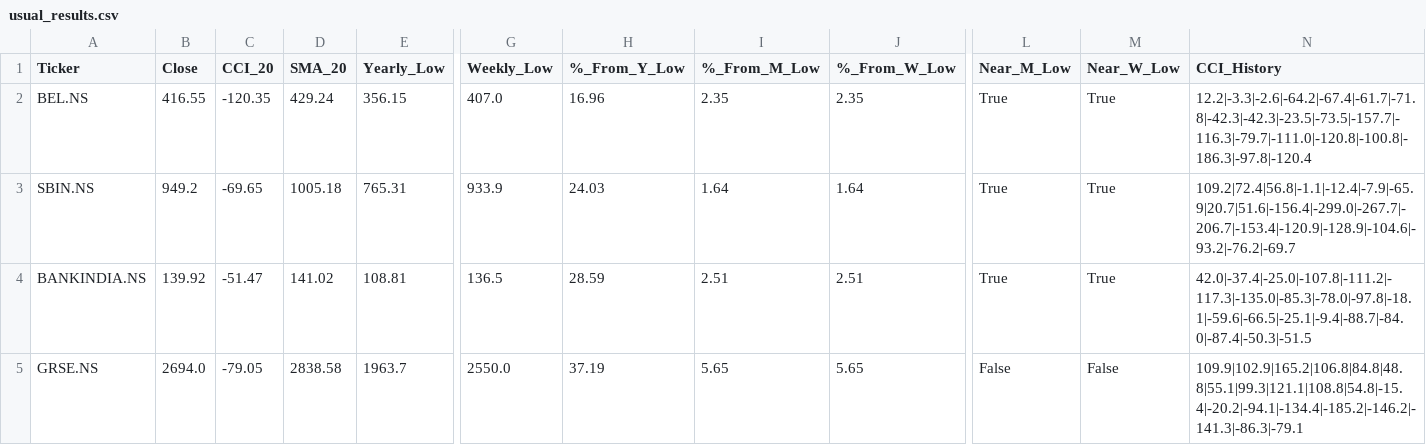
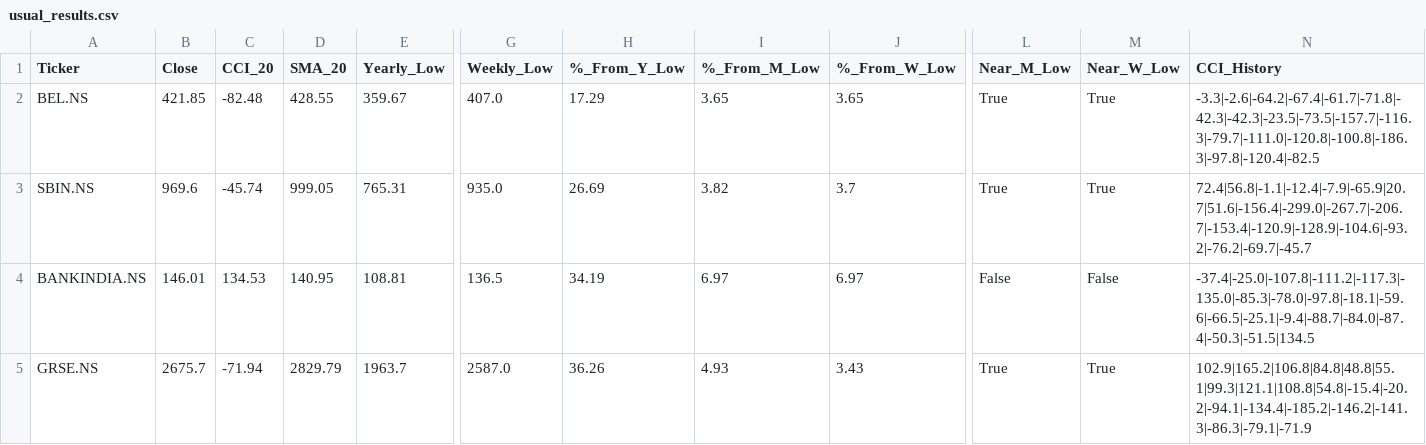
Before and after one commit to jandginvestment/cci20-sma20-strategy, a CSV file: frontend/src/assets/data/usual_results.csv, drawn as a sheet; only a part is shown, gaps mark what is left out; the diff names each change by its address in the sheet, - before the commit and + after, or states it on an @@ line.

```diff
--- a/frontend/src/assets/data/usual_results.csv
+++ b/frontend/src/assets/data/usual_results.csv
-B2 (Close): 416.55
+B2 (Close): 421.85
-C2 (CCI_20): -120.35
+C2 (CCI_20): -82.48
-D2 (SMA_20): 429.24
+D2 (SMA_20): 428.55
-E2 (Yearly_Low): 356.15
+E2 (Yearly_Low): 359.67
-H2 (%_From_Y_Low): 16.96
+H2 (%_From_Y_Low): 17.29
-I2 (%_From_M_Low): 2.35
+I2 (%_From_M_Low): 3.65
-J2 (%_From_W_Low): 2.35
+J2 (%_From_W_Low): 3.65
-N2 (CCI_History): 12.2|-3.3|-2.6|-64.2|-67.4|-61.7|-71.8|-42.3|-42.3|-23.5|-73.5|-157.7|-116.3|-79.7|-111.0|-120.8|-100.8|-186.3|-97.8|-120.4
+N2 (CCI_History): -3.3|-2.6|-64.2|-67.4|-61.7|-71.8|-42.3|-42.3|-23.5|-73.5|-157.7|-116.3|-79.7|-111.0|-120.8|-100.8|-186.3|-97.8|-120.4|-82.5
-B3 (Close): 949.2
+B3 (Close): 969.6
-C3 (CCI_20): -69.65
+C3 (CCI_20): -45.74
-D3 (SMA_20): 1005.18
+D3 (SMA_20): 999.05
-G3 (Weekly_Low): 933.9
+G3 (Weekly_Low): 935.0
-H3 (%_From_Y_Low): 24.03
+H3 (%_From_Y_Low): 26.69
-I3 (%_From_M_Low): 1.64
+I3 (%_From_M_Low): 3.82
-J3 (%_From_W_Low): 1.64
+J3 (%_From_W_Low): 3.7
-N3 (CCI_History): 109.2|72.4|56.8|-1.1|-12.4|-7.9|-65.9|20.7|51.6|-156.4|-299.0|-267.7|-206.7|-153.4|-120.9|-128.9|-104.6|-93.2|-76.2|-69.7
+N3 (CCI_History): 72.4|56.8|-1.1|-12.4|-7.9|-65.9|20.7|51.6|-156.4|-299.0|-267.7|-206.7|-153.4|-120.9|-128.9|-104.6|-93.2|-76.2|-69.7|-45.7
-B4 (Close): 139.92
+B4 (Close): 146.01
-C4 (CCI_20): -51.47
+C4 (CCI_20): 134.53
-D4 (SMA_20): 141.02
+D4 (SMA_20): 140.95
-H4 (%_From_Y_Low): 28.59
+H4 (%_From_Y_Low): 34.19
-I4 (%_From_M_Low): 2.51
+I4 (%_From_M_Low): 6.97
-J4 (%_From_W_Low): 2.51
+J4 (%_From_W_Low): 6.97
-L4 (Near_M_Low): True
+L4 (Near_M_Low): False
-M4 (Near_W_Low): True
+M4 (Near_W_Low): False
-N4 (CCI_History): 42.0|-37.4|-25.0|-107.8|-111.2|-117.3|-135.0|-85.3|-78.0|-97.8|-18.1|-59.6|-66.5|-25.1|-9.4|-88.7|-84.0|-87.4|-50.3|-51.5
+N4 (CCI_History): -37.4|-25.0|-107.8|-111.2|-117.3|-135.0|-85.3|-78.0|-97.8|-18.1|-59.6|-66.5|-25.1|-9.4|-88.7|-84.0|-87.4|-50.3|-51.5|134.5
-B5 (Close): 2694.0
+B5 (Close): 2675.7
-C5 (CCI_20): -79.05
+C5 (CCI_20): -71.94
-D5 (SMA_20): 2838.58
+D5 (SMA_20): 2829.79
-G5 (Weekly_Low): 2550.0
+G5 (Weekly_Low): 2587.0
-H5 (%_From_Y_Low): 37.19
+H5 (%_From_Y_Low): 36.26
-I5 (%_From_M_Low): 5.65
+I5 (%_From_M_Low): 4.93
-J5 (%_From_W_Low): 5.65
+J5 (%_From_W_Low): 3.43
-L5 (Near_M_Low): False
+L5 (Near_M_Low): True
-M5 (Near_W_Low): False
+M5 (Near_W_Low): True
-N5 (CCI_History): 109.9|102.9|165.2|106.8|84.8|48.8|55.1|99.3|121.1|108.8|54.8|-15.4|-20.2|-94.1|-134.4|-185.2|-146.2|-141.3|-86.3|-79.1
+N5 (CCI_History): 102.9|165.2|106.8|84.8|48.8|55.1|99.3|121.1|108.8|54.8|-15.4|-20.2|-94.1|-134.4|-185.2|-146.2|-141.3|-86.3|-79.1|-71.9
```
Also changed, not shown: frontend/src/assets/data/ZeroHoldings_results.csv, frontend/src/assets/data/nifty50_results.csv, 2 other files.
